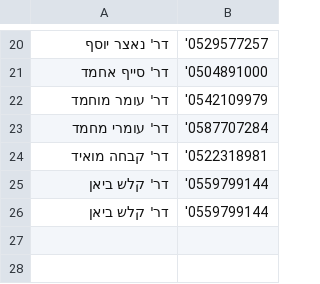
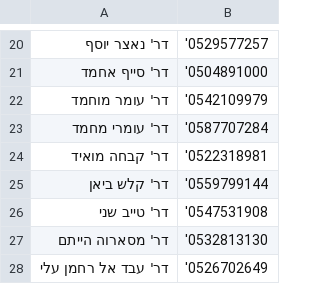
Before and after one commit to VontikiOG/maya-shift-scheduler, a CSV file: doctors_list.csv, drawn as a sheet; only a part is shown, gaps mark what is left out.

Commit message:
Update doctors_list.csv

```diff
--- a/doctors_list.csv
+++ b/doctors_list.csv
@@ -25,2 +25,4 @@
 דר' קלש ביאן,'0559799144
-דר' קלש ביאן,'0559799144
+דר' טייב שני,'0547531908
+דר' מסארוה הייתם,'0532813130
+דר' עבד אל רחמן עלי,'0526702649
```
